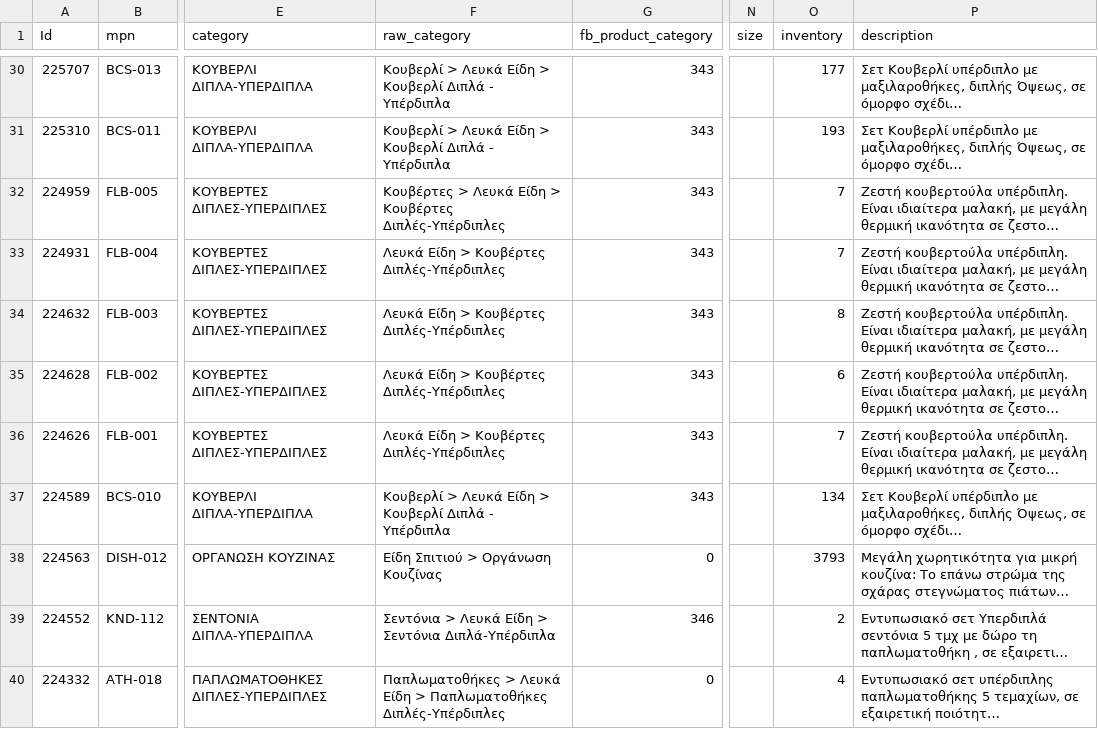
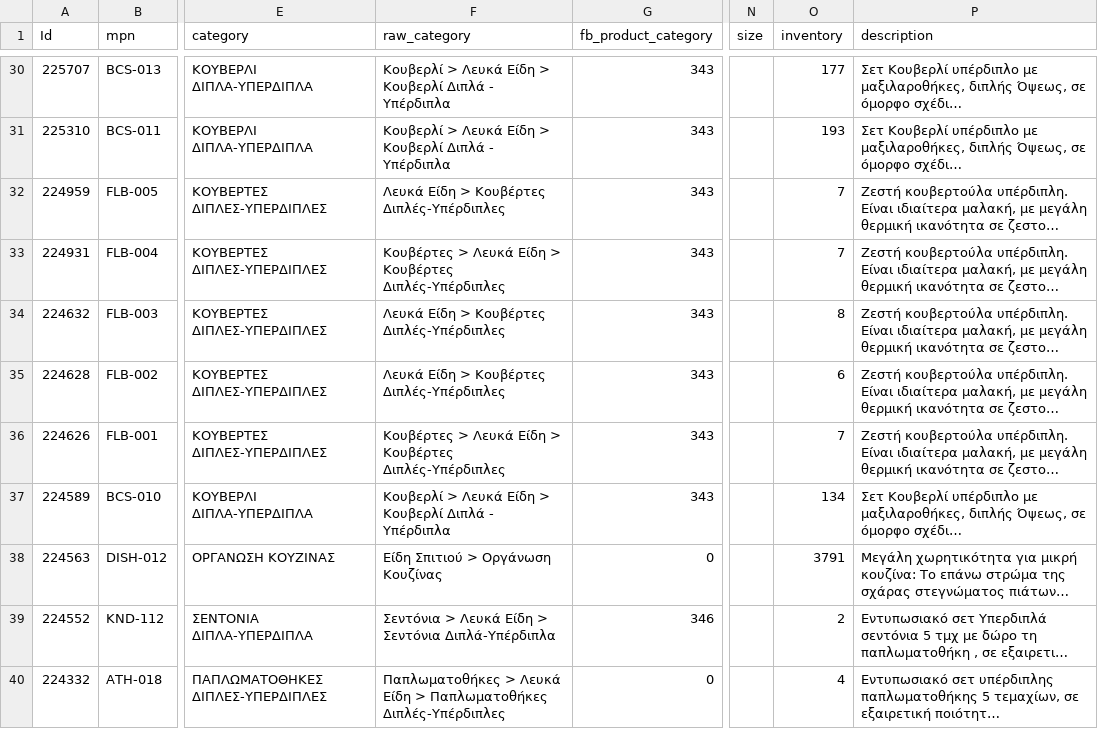
Before and after one commit to esalesg/product-feed, a CSV file: facefeed/facebook_homeone.csv, drawn as a sheet; only a part is shown, gaps mark what is left out; long unchanged cells end in …; the diff names each change by its address in the sheet, - before the commit and + after, or states it on an @@ line.

Commit message:
updater.py | 10/04/23 13:56 Automated update

```diff
--- a/facefeed/facebook_homeone.csv
+++ b/facefeed/facebook_homeone.csv
-F32 (raw_category): Κουβέρτες > Λευκά Είδη…
+F32 (raw_category): Λευκά Είδη…
-F33 (raw_category): Λευκά Είδη…
+F33 (raw_category): Κουβέρτες > Λευκά Είδη…
-F36 (raw_category): Λευκά Είδη…
+F36 (raw_category): Κουβέρτες > Λευκά Είδη…
-O38 (inventory): 3793
+O38 (inventory): 3791
```
